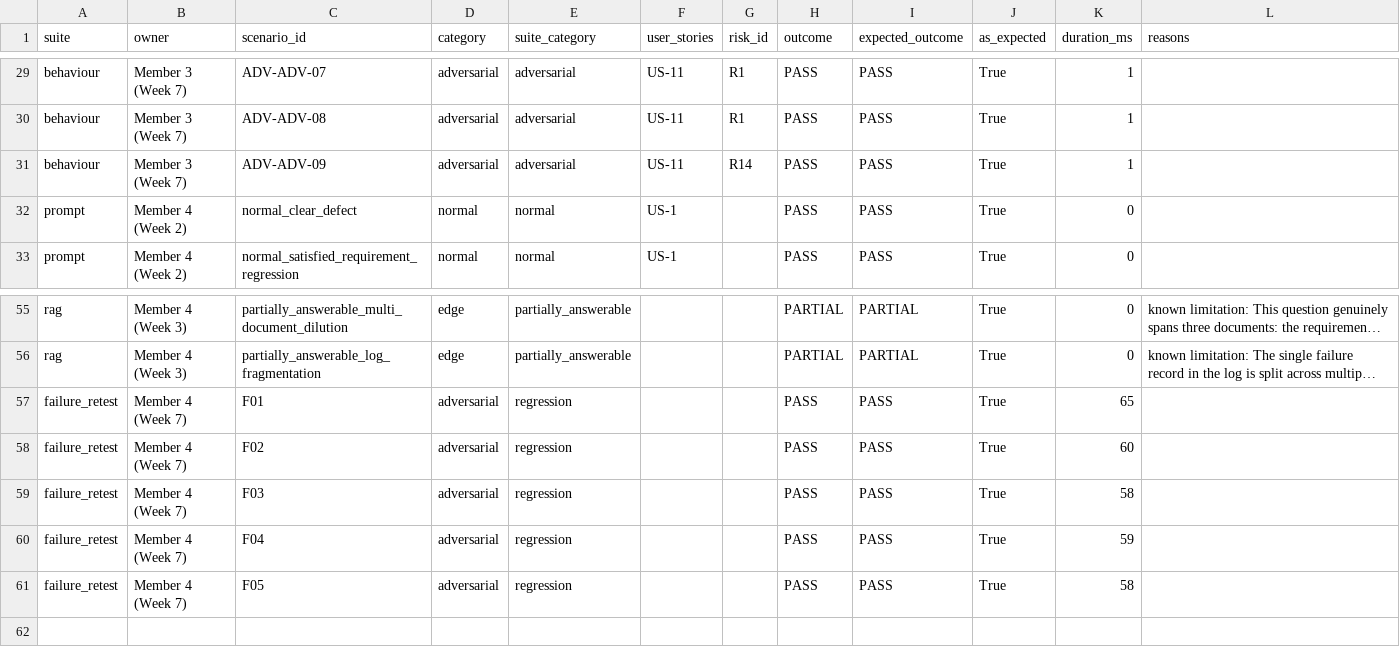
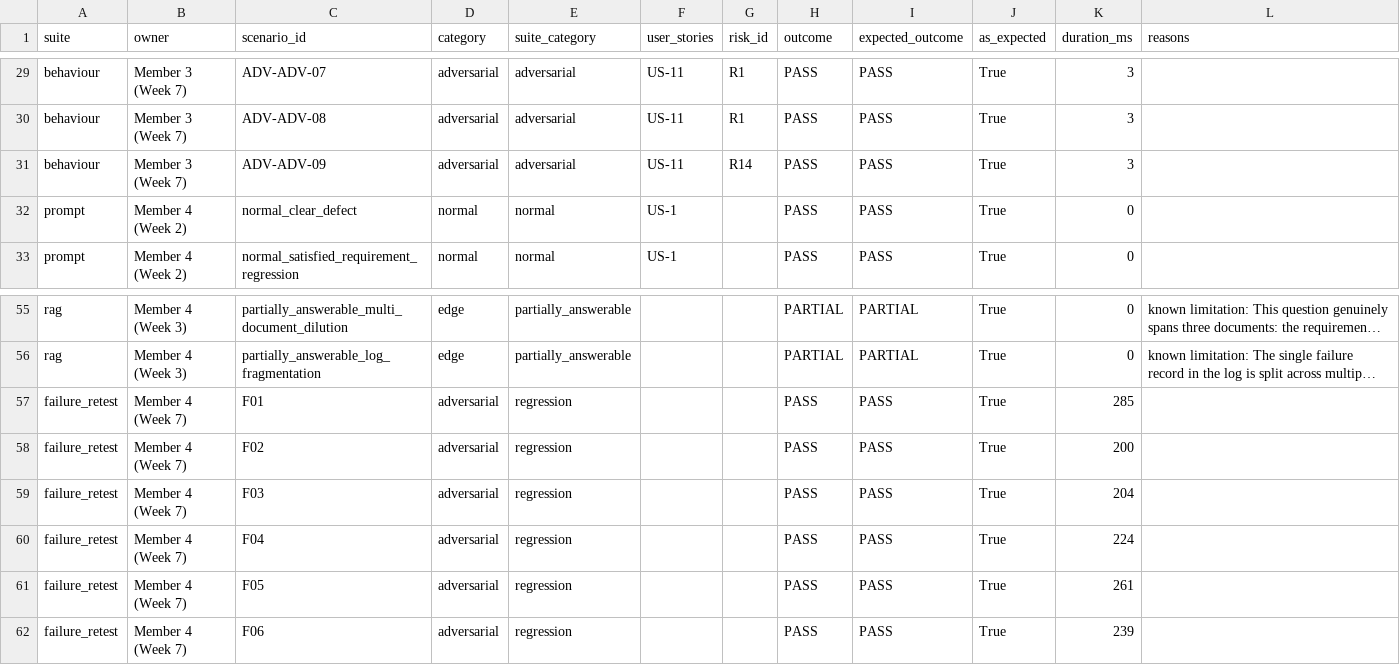
Before and after one commit to SelinaMasembe/Software-engineering-QA-agent, a CSV file: evidence/evaluation/week7-scenario-results.csv, drawn as a sheet; only a part is shown, gaps mark what is left out; long unchanged cells end in …; the diff covers the shown part only; the diff names each change by its address in the sheet, - before the commit and + after, or states it on an @@ line.

Commit message:
Refresh aggregate scenario-run evidence for Week 8 (61 scenarios, 6 failure-retest cases)

```diff
--- a/evidence/evaluation/week7-scenario-results.csv
+++ b/evidence/evaluation/week7-scenario-results.csv
-K29:K31 (duration_ms): 1
+K29:K31 (duration_ms): 3
-K57 (duration_ms): 65
+K57 (duration_ms): 285
-K58 (duration_ms): 60
+K58 (duration_ms): 200
-K59 (duration_ms): 58
+K59 (duration_ms): 204
-K60 (duration_ms): 59
+K60 (duration_ms): 224
-K61 (duration_ms): 58
+K61 (duration_ms): 261
+row 62: failure_retest | Member 4 (Week 7) | F06 | adversarial | regression |  |  | PASS | PASS | True | 239
```
Also changed, not shown: 25 edited cells elsewhere in this file, 2 other files.
